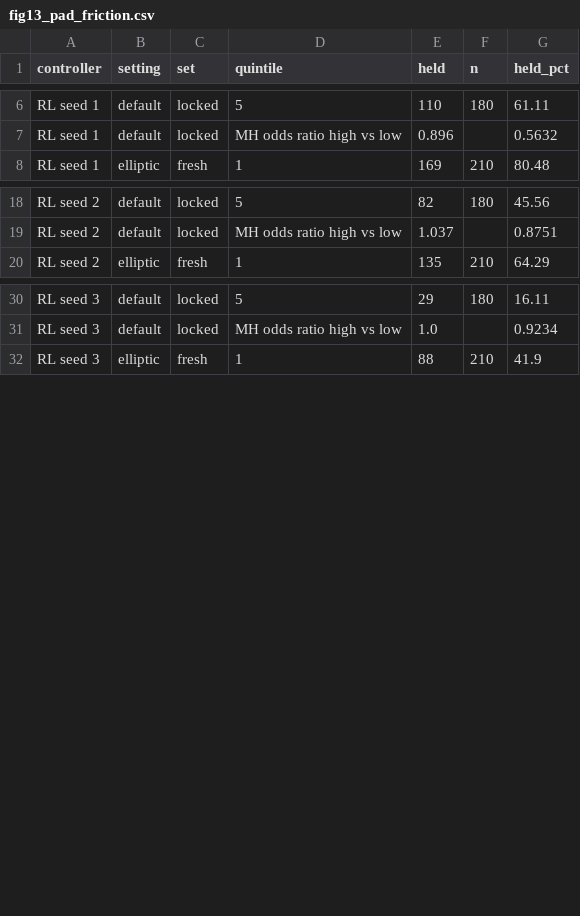
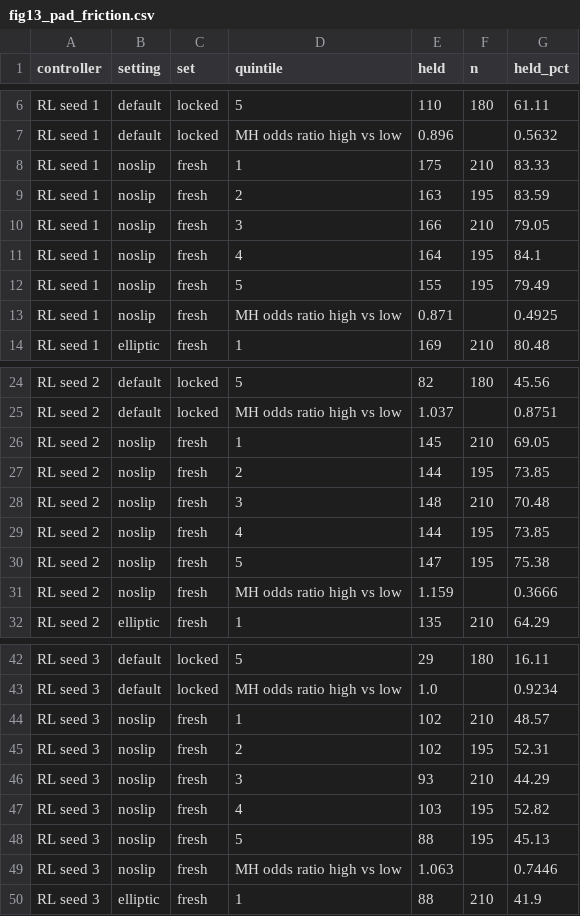
Before and after one commit to oski-gif/PI-TCN-SlipNet, a CSV file: reports/figures/paper/fig13_pad_friction.csv, drawn as a sheet; only a part is shown, gaps mark what is left out; the diff names each change by its address in the sheet, - before the commit and + after, or states it on an @@ line.

```diff
--- a/reports/figures/paper/fig13_pad_friction.csv
+++ b/reports/figures/paper/fig13_pad_friction.csv
+row 8: RL seed 1 | noslip | fresh | 1 | 175 | 210 | 83.33
+row 9: RL seed 1 | noslip | fresh | 2 | 163 | 195 | 83.59
+row 10: RL seed 1 | noslip | fresh | 3 | 166 | 210 | 79.05
+row 11: RL seed 1 | noslip | fresh | 4 | 164 | 195 | 84.1
+row 12: RL seed 1 | noslip | fresh | 5 | 155 | 195 | 79.49
+row 13: RL seed 1 | noslip | fresh | MH odds ratio high vs low | 0.871 |  | 0.4925
+row 26: RL seed 2 | noslip | fresh | 1 | 145 | 210 | 69.05
+row 27: RL seed 2 | noslip | fresh | 2 | 144 | 195 | 73.85
+row 28: RL seed 2 | noslip | fresh | 3 | 148 | 210 | 70.48
+row 29: RL seed 2 | noslip | fresh | 4 | 144 | 195 | 73.85
+row 30: RL seed 2 | noslip | fresh | 5 | 147 | 195 | 75.38
+row 31: RL seed 2 | noslip | fresh | MH odds ratio high vs low | 1.159 |  | 0.3666
+row 44: RL seed 3 | noslip | fresh | 1 | 102 | 210 | 48.57
+row 45: RL seed 3 | noslip | fresh | 2 | 102 | 195 | 52.31
+row 46: RL seed 3 | noslip | fresh | 3 | 93 | 210 | 44.29
+row 47: RL seed 3 | noslip | fresh | 4 | 103 | 195 | 52.82
+row 48: RL seed 3 | noslip | fresh | 5 | 88 | 195 | 45.13
+row 49: RL seed 3 | noslip | fresh | MH odds ratio high vs low | 1.063 |  | 0.7446
```
Also changed, not shown: reports/figures/paper/fig05_rl_seed_spread.csv, reports/figures/paper/fig09_slip_timing.csv, 21 other files.
